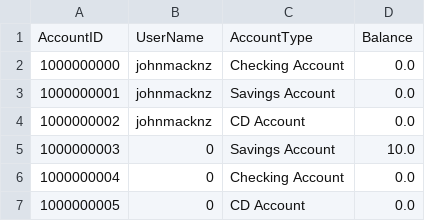
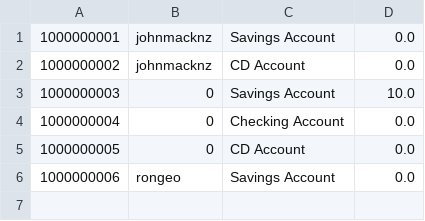
Before and after one commit to johnmacknz/capstone-bank-app, a CSV file: src/main/resources/data/account-data.csv, drawn as a sheet.

```diff
--- a/src/main/resources/data/account-data.csv
+++ b/src/main/resources/data/account-data.csv
@@ -1,3 +1 @@
-AccountID,UserName,AccountType,Balance
-1000000000,johnmacknz,Checking Account,0.0
 1000000001,johnmacknz,Savings Account,0.0
@@ -7 +5,2 @@ AccountID,UserName,AccountType,Balance
 1000000005,0,CD Account,0.0
+1000000006,rongeo,Savings Account,0.0
```
Also changed, not shown: 4 other files.
